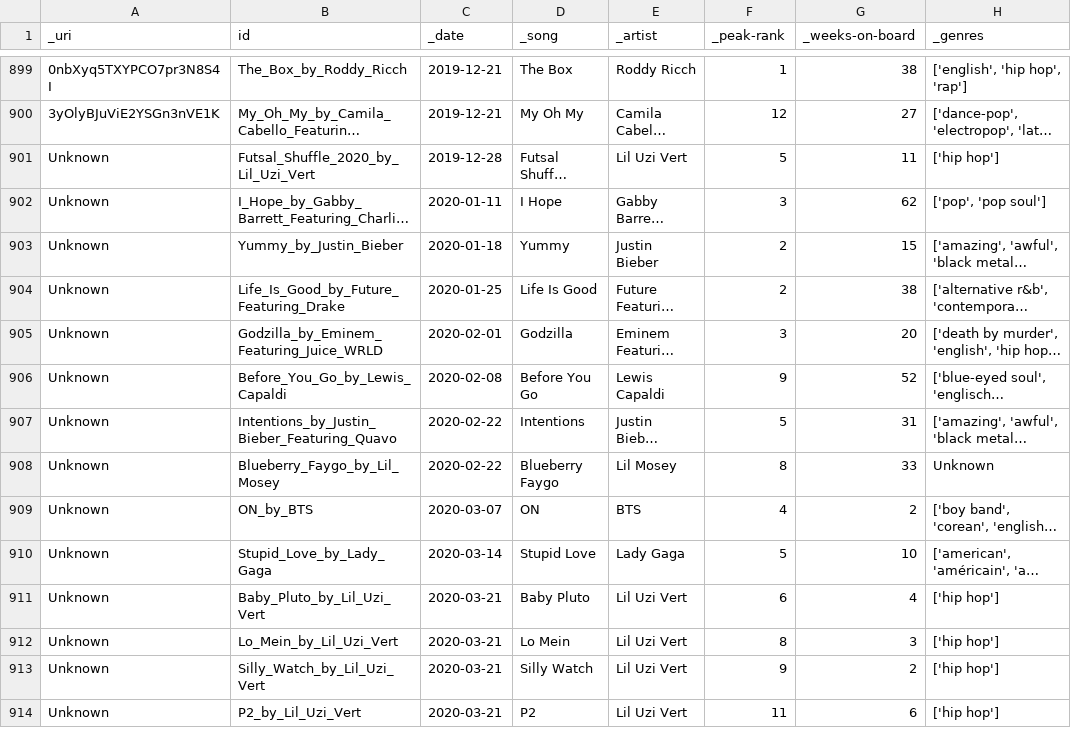
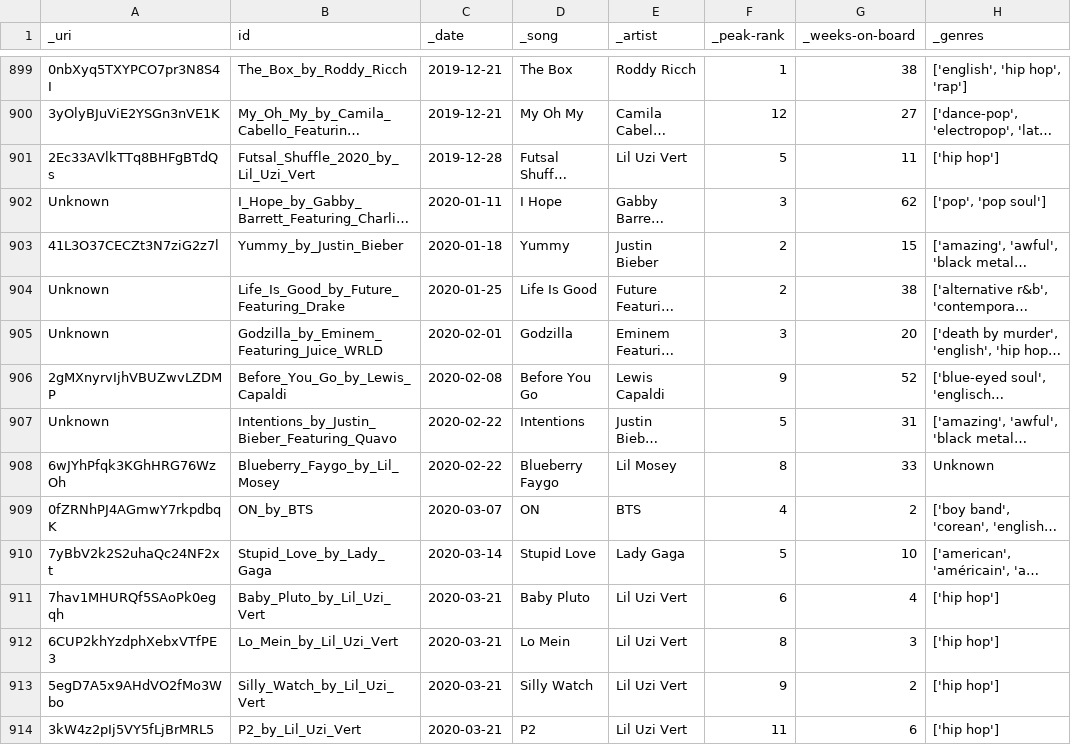
Before and after one commit to com-480-data-visualization/datavis-project-2022-vizards, a CSV file: docs/src/chartview/data/data.csv, drawn as a sheet; only a part is shown, gaps mark what is left out; long unchanged cells end in …; the diff covers the shown part only; the diff names each change by its address in the sheet, - before the commit and + after, or states it on an @@ line.

Commit message:
Updated data

```diff
--- a/docs/src/chartview/data/data.csv
+++ b/docs/src/chartview/data/data.csv
-A901 (_uri): Unknown
+A901 (_uri): 2Ec33AVlkTTq8BHFgBTdQs
-A903 (_uri): Unknown
+A903 (_uri): 41L3O37CECZt3N7ziG2z7l
-A906 (_uri): Unknown
+A906 (_uri): 2gMXnyrvIjhVBUZwvLZDMP
-A908 (_uri): Unknown
+A908 (_uri): 6wJYhPfqk3KGhHRG76WzOh
-A909 (_uri): Unknown
+A909 (_uri): 0fZRNhPJ4AGmwY7rkpdbqK
-A910 (_uri): Unknown
+A910 (_uri): 7yBbV2k2S2uhaQc24NF2xt
-A911 (_uri): Unknown
+A911 (_uri): 7hav1MHURQf5SAoPk0egqh
-A912 (_uri): Unknown
+A912 (_uri): 6CUP2khYzdphXebxVTfPE3
-A913 (_uri): Unknown
+A913 (_uri): 5egD7A5x9AHdVO2fMo3Wbo
-A914 (_uri): Unknown
+A914 (_uri): 3kW4z2pIj5VY5fLjBrMRL5
```
Also changed, not shown: 112 edited cells elsewhere in this file, 1 other file.
